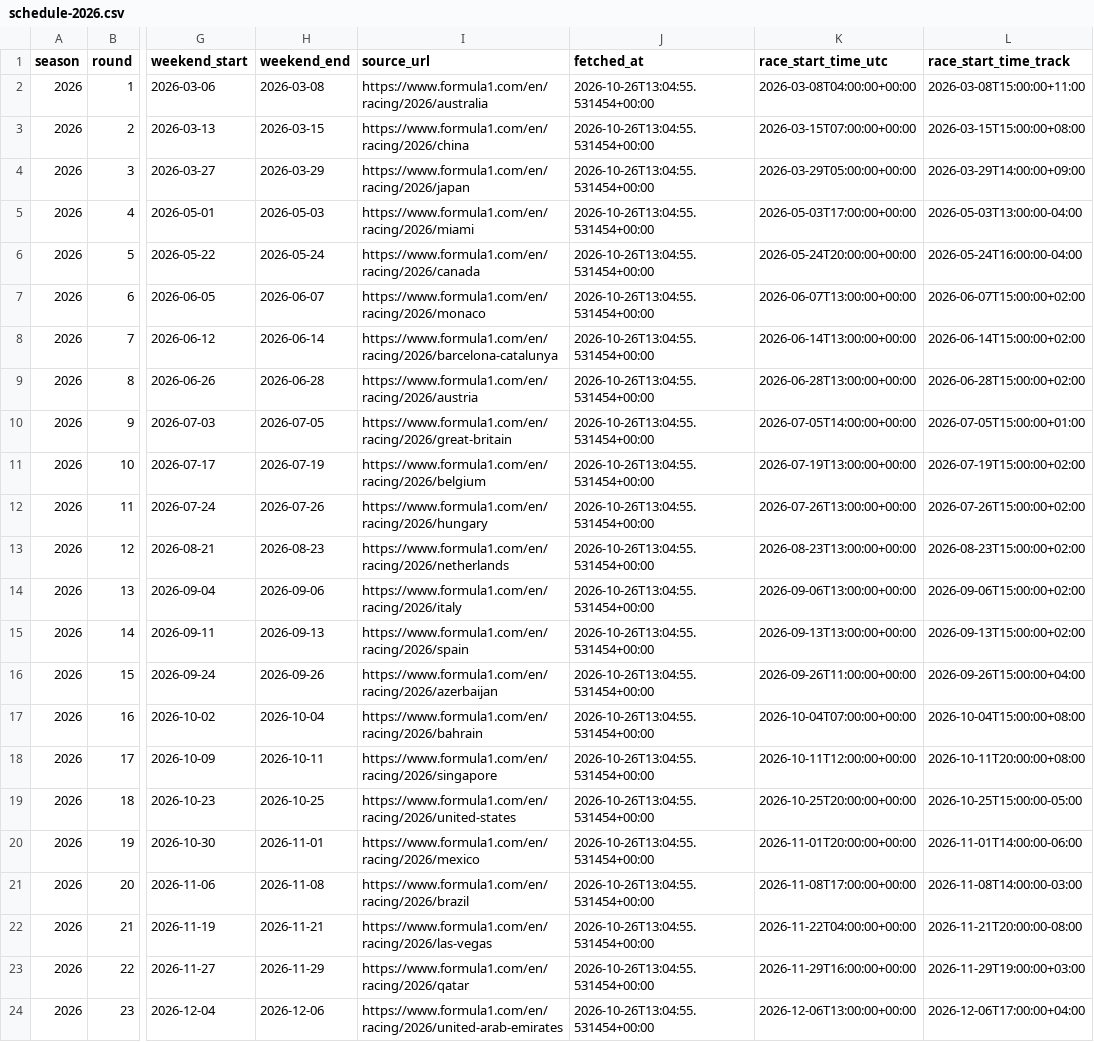
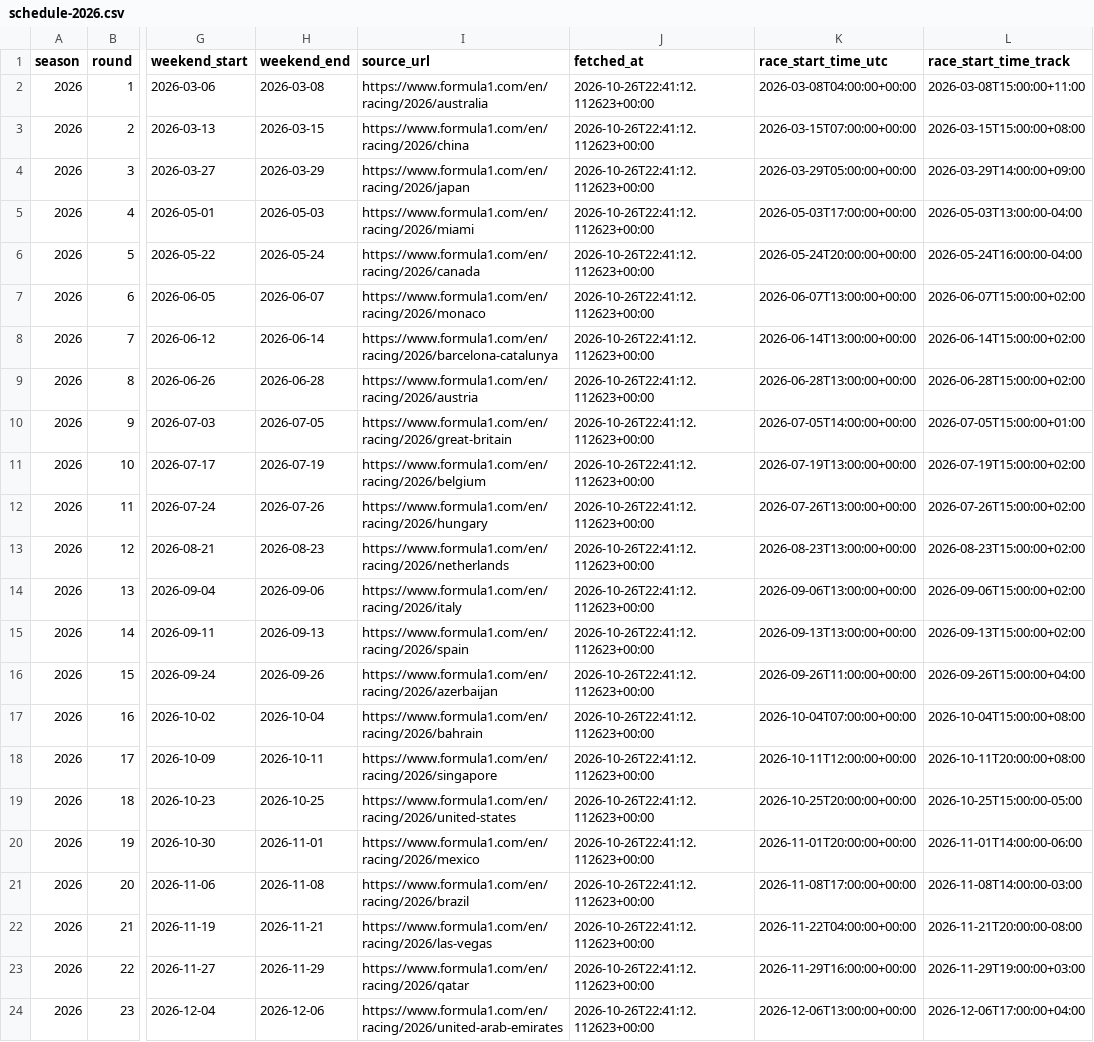
Before and after one commit to maneeshbichala2027-blip/f1-Schedule-API, a CSV file: f1-schedule-starter/data/schedule-2026.csv, drawn as a sheet; only a part is shown, gaps mark what is left out; the diff names each change by its address in the sheet, - before the commit and + after, or states it on an @@ line.

```diff
--- a/f1-schedule-starter/data/schedule-2026.csv
+++ b/f1-schedule-starter/data/schedule-2026.csv
-J2:J24 (fetched_at): 2026-10-26T13:04:55.531454+00:00
+J2:J24 (fetched_at): 2026-10-26T22:41:12.112623+00:00
```
Also changed, not shown: f1-schedule-starter/data/sessions-2026.csv, 1 other file.
